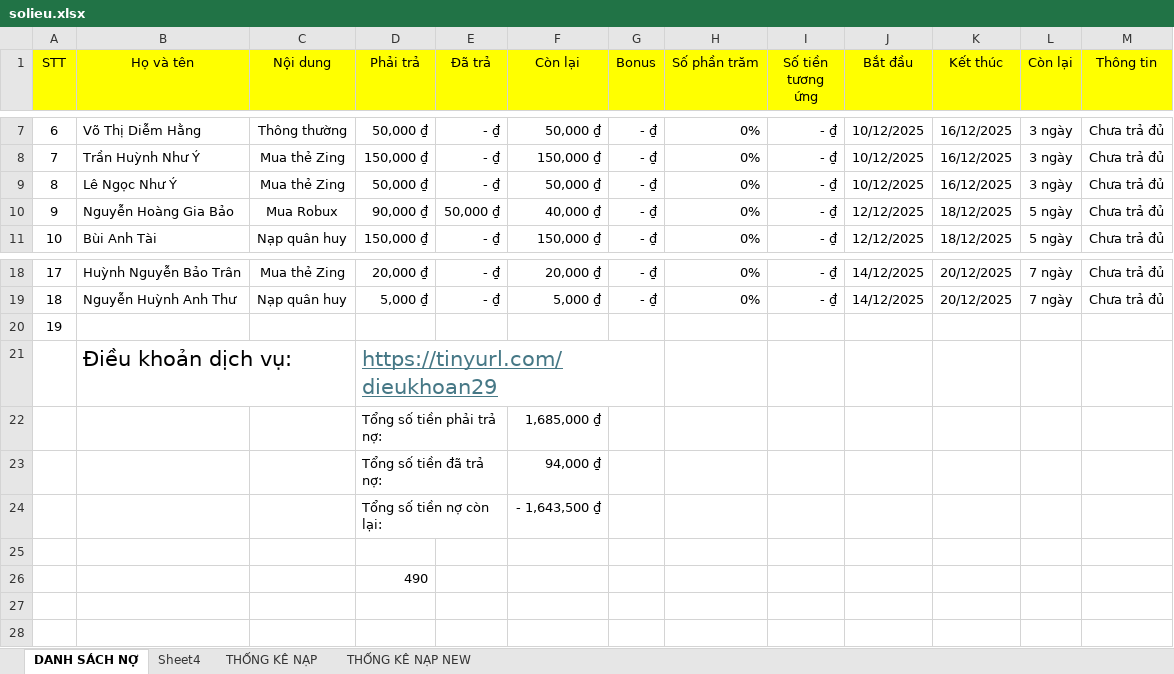
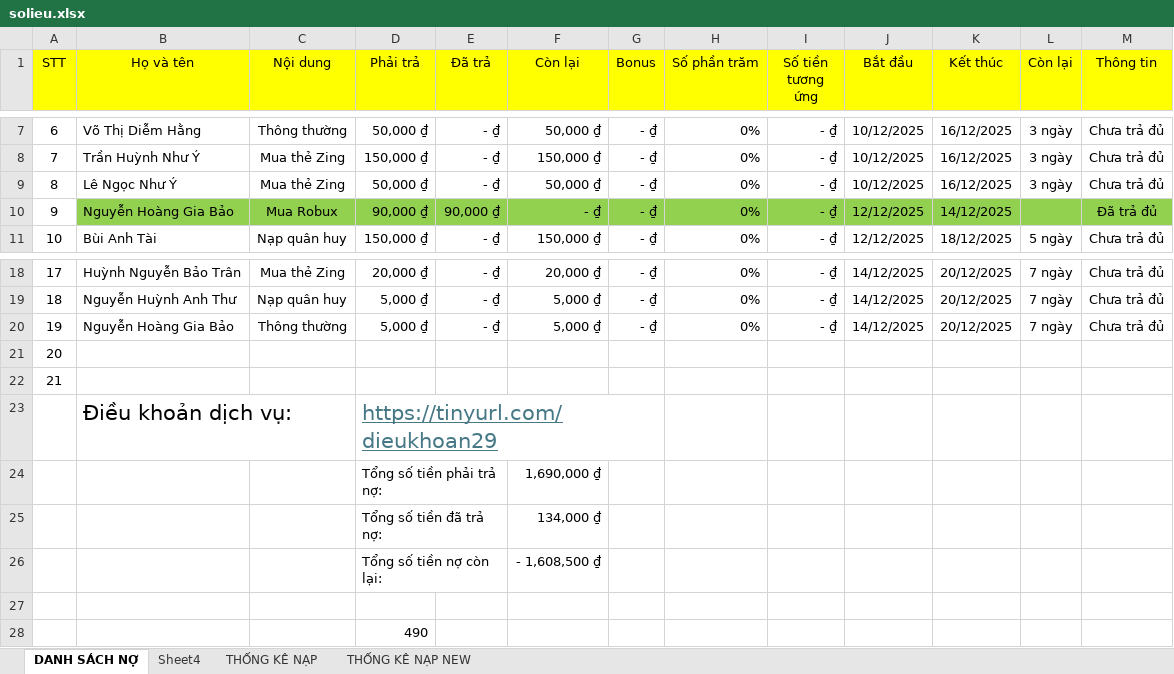
Before and after one commit to minhlong1707/so-no-master, an Excel workbook: solieu.xlsx, sheet DANH SÁCH NỢ, drawn as a sheet; only a part is shown, gaps mark what is left out; values as stored, in another font and other column widths than the file's, no borders; addresses are those after the commit; the diff names each change by its address in the sheet, - before the commit and + after, or states it on an @@ line.

Commit message:
Add files via upload

```diff
--- a/solieu.xlsx (sheet DANH SÁCH NỢ)
+++ b/solieu.xlsx (sheet DANH SÁCH NỢ)
-B10:M10 fill: none
+B10:M10 fill: #92D050
-E10 (Đã trả): 50,000 ₫
+E10 (Đã trả): 90,000 ₫
-F10 (Còn lại): 40,000 ₫
+F10 (Còn lại): - ₫
-K10 (Kết thúc): 18/12/2025
+K10 (Kết thúc): 14/12/2025
-L10 (Còn lại): 5 ngày
+L10 (Còn lại): (empty)
-M10 (Thông tin): Chưa trả đủ
+M10 (Thông tin): Đã trả đủ
+row 20: 19 | Nguyễn Hoàng Gia Bảo | Thông thường | 5,000 ₫ | - ₫ | 5,000 ₫ | - ₫ | 0% | - ₫ | 14/12/2025 | 20/12/2025 | 7 ngày | Chưa trả đủ
+row 21: 20
@@ column A (STT) renumbered in row 22 @@
-F24 (Còn lại): 1,685,000 ₫
+F24 (Còn lại): 1,690,000 ₫
-F25 (Còn lại): 94,000 ₫
+F25 (Còn lại): 134,000 ₫
-F26 (Còn lại): - 1,643,500 ₫
+F26 (Còn lại): - 1,608,500 ₫
```
